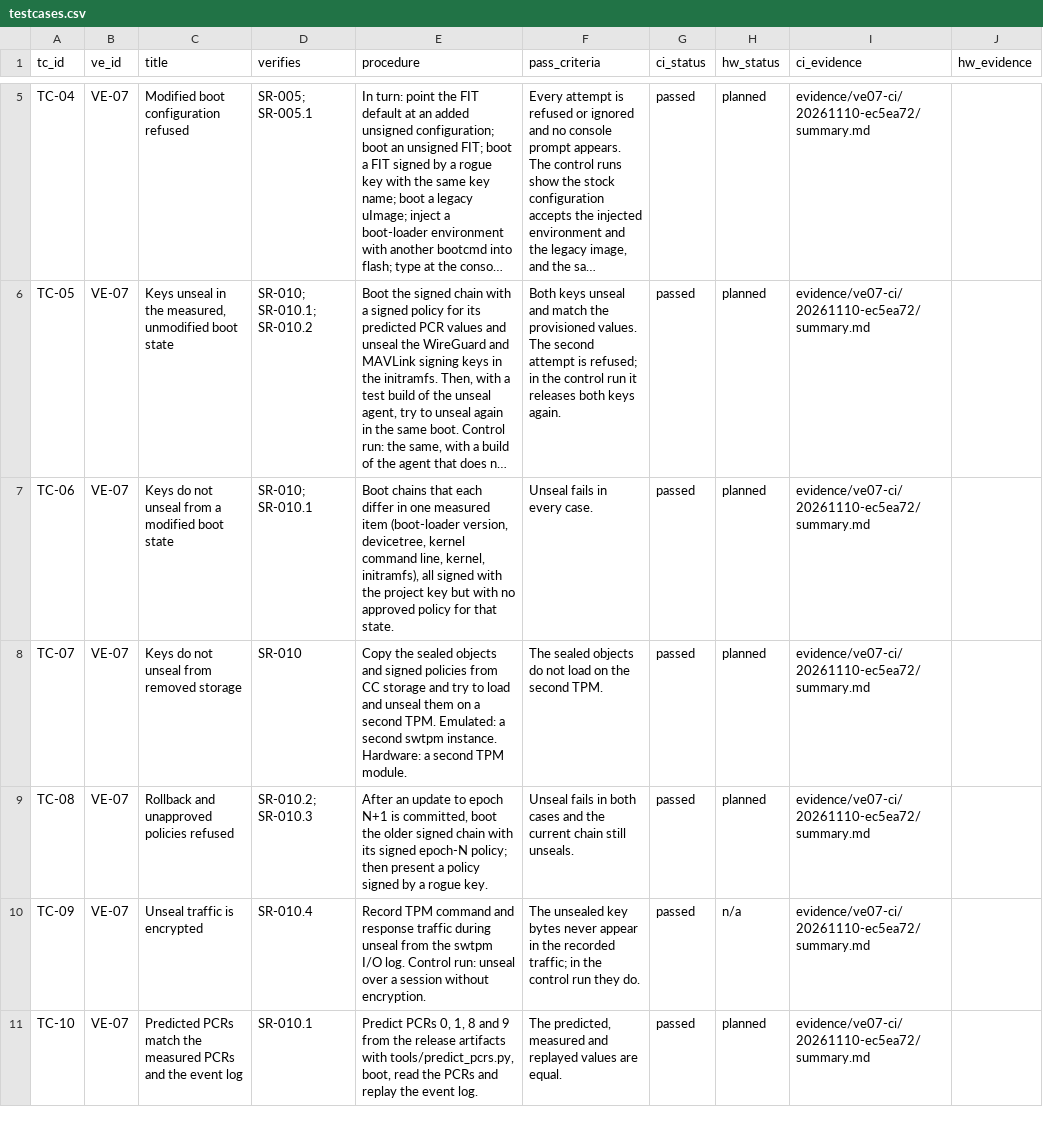
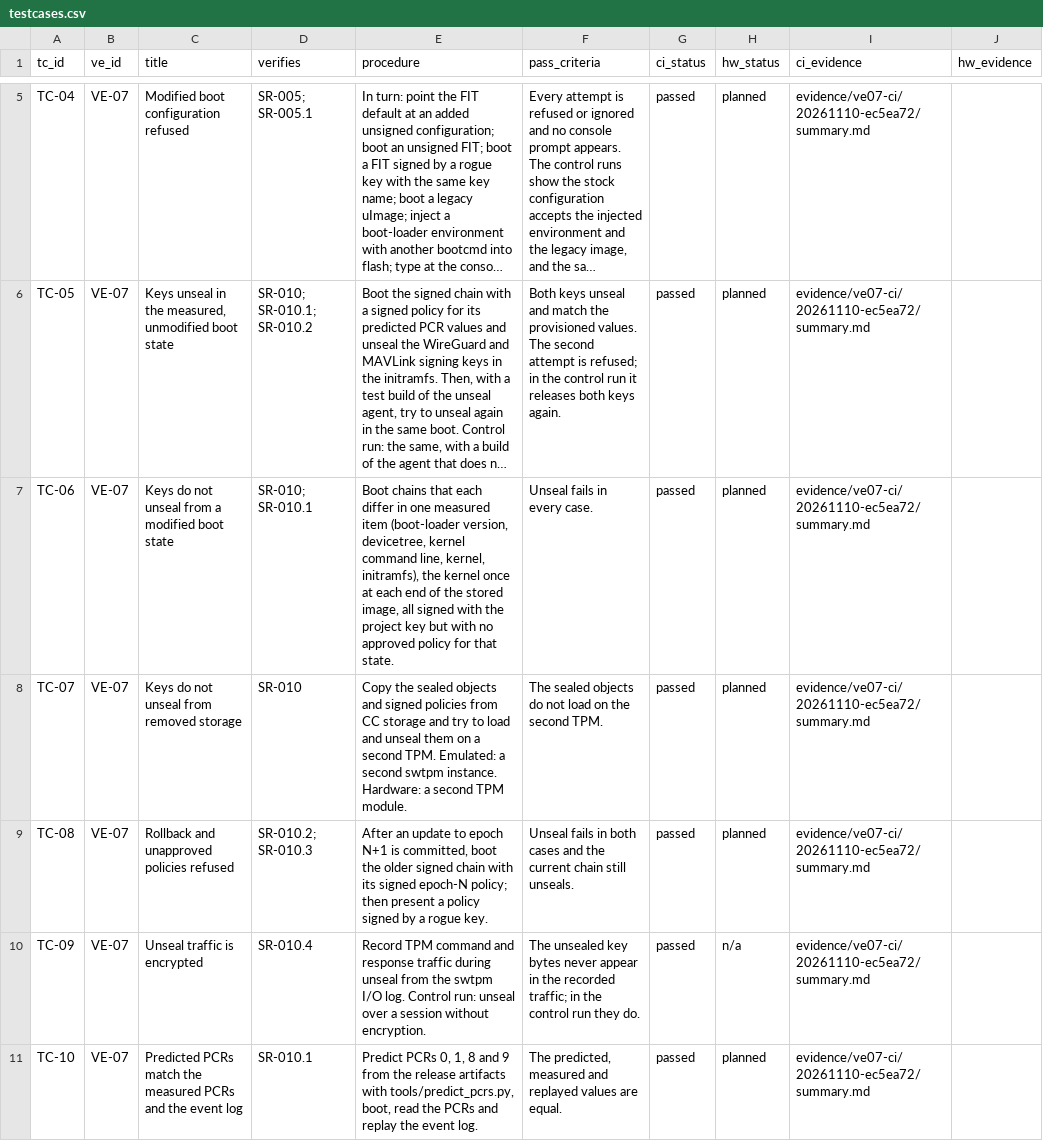
Before and after one commit to samyoon727ca/uas-sec-p2-verified-boot, a CSV file: data/testcases.csv, drawn as a sheet; only a part is shown, gaps mark what is left out; long unchanged cells end in …; the diff names each change by its address in the sheet, - before the commit and + after, or states it on an @@ line.

```diff
--- a/data/testcases.csv
+++ b/data/testcases.csv
-E7 (procedure): …kernel, initramfs), all signed…
+E7 (procedure): …kernel, initramfs), the kernel once at each end of the stored image, all signed…
```
Also changed, not shown: 4 other files.
